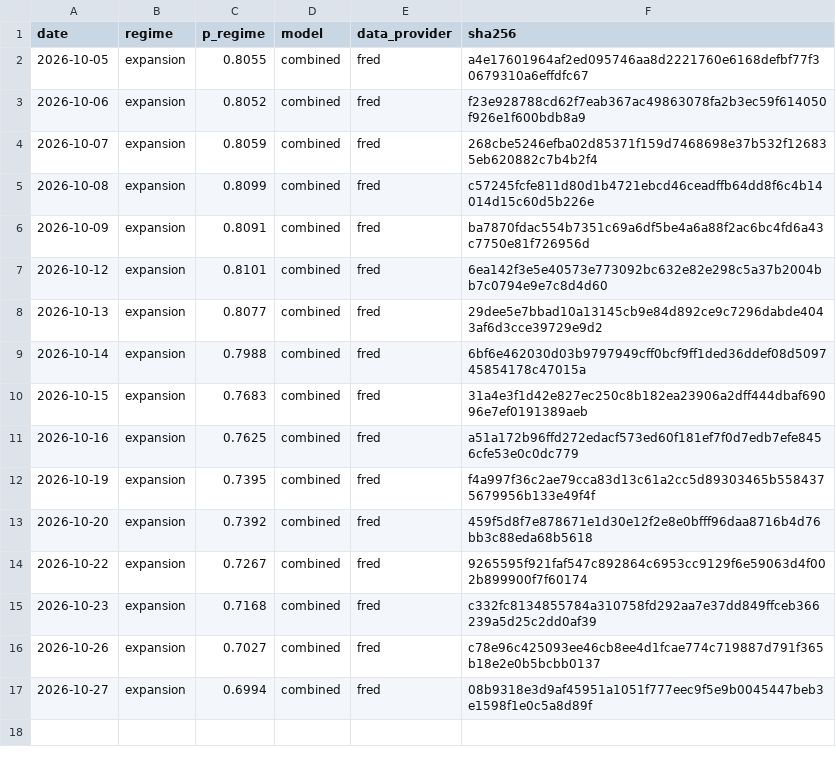
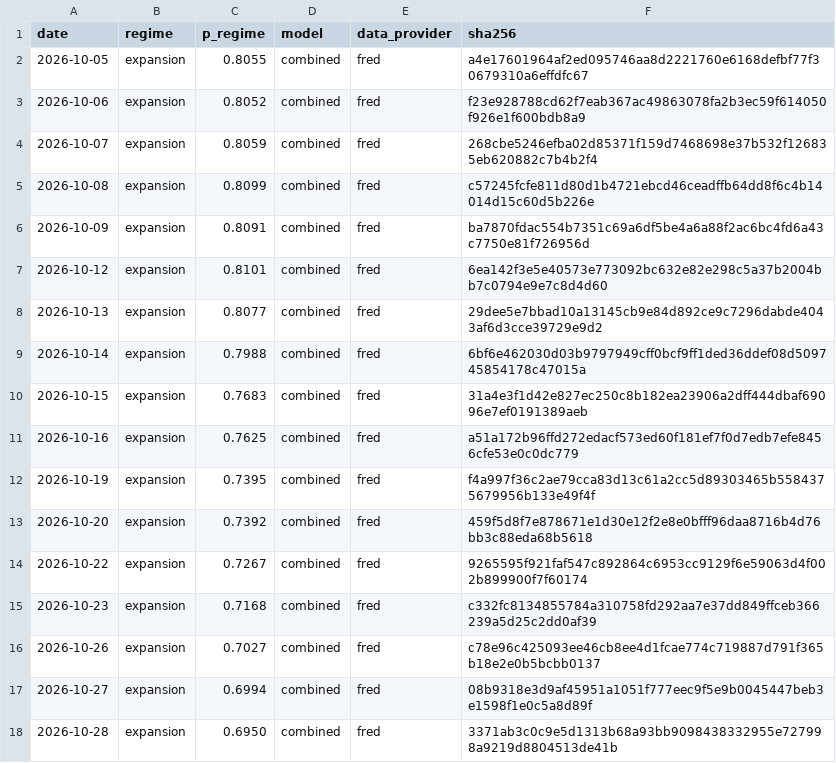
Before and after one commit to axou947/PFE_DRAI, a CSV file: track_record/challengers/hy_credit/index.csv, drawn as a sheet; the diff names each change by its address in the sheet, - before the commit and + after, or states it on an @@ line.

```diff
--- a/track_record/challengers/hy_credit/index.csv
+++ b/track_record/challengers/hy_credit/index.csv
+row 18: 2026-10-28 | expansion | 0.6950 | combined | fred | 3371ab3c0c9e5d1313b68a93bb9098438332955e727998a9219d8804513de41b
```
Also changed, not shown: track_record/challengers/vix_term/index.csv, track_record/em/index.csv, 35 other files.
